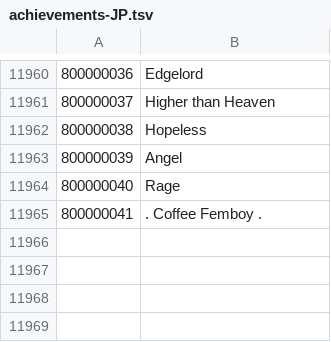
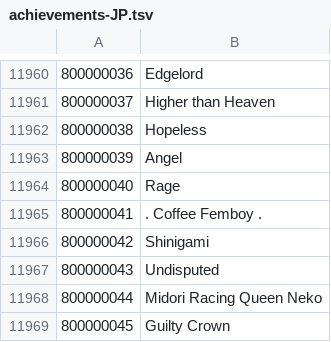
Before and after one commit to yu0u0un/TERADATA_JP, a TSV file: MenmaJPN_P100.02_376012/achievements/achievements-JP.tsv, drawn as a sheet; only a part is shown, gaps mark what is left out.

Commit message:
[Auto] 20230407 menma update P1830

```diff
--- a/MenmaJPN_P100.02_376012/achievements/achievements-JP.tsv
+++ b/MenmaJPN_P100.02_376012/achievements/achievements-JP.tsv
@@ -11965 +11965,5 @@
 800000041	. Coffee Femboy .
+800000042	Shinigami
+800000043	Undisputed
+800000044	Midori Racing Queen Neko
+800000045	Guilty Crown
```
Also changed, not shown: MenmaJPN_P100.02_376012/hotdot/abnormal.tsv, MenmaJPN_P100.02_376012/regions/regions-JP.tsv, 1 other file.
